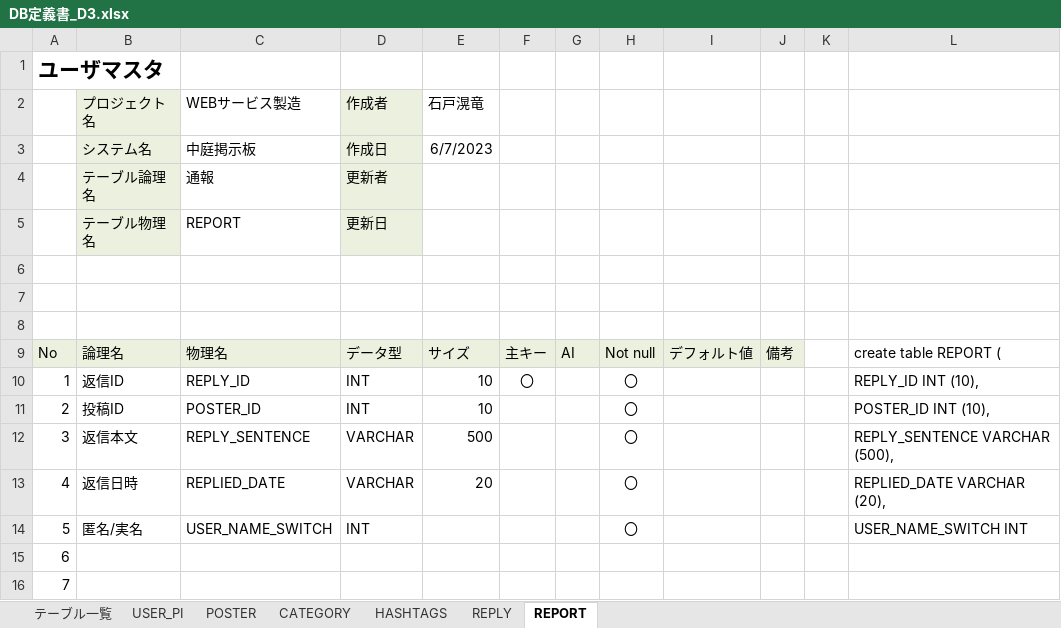
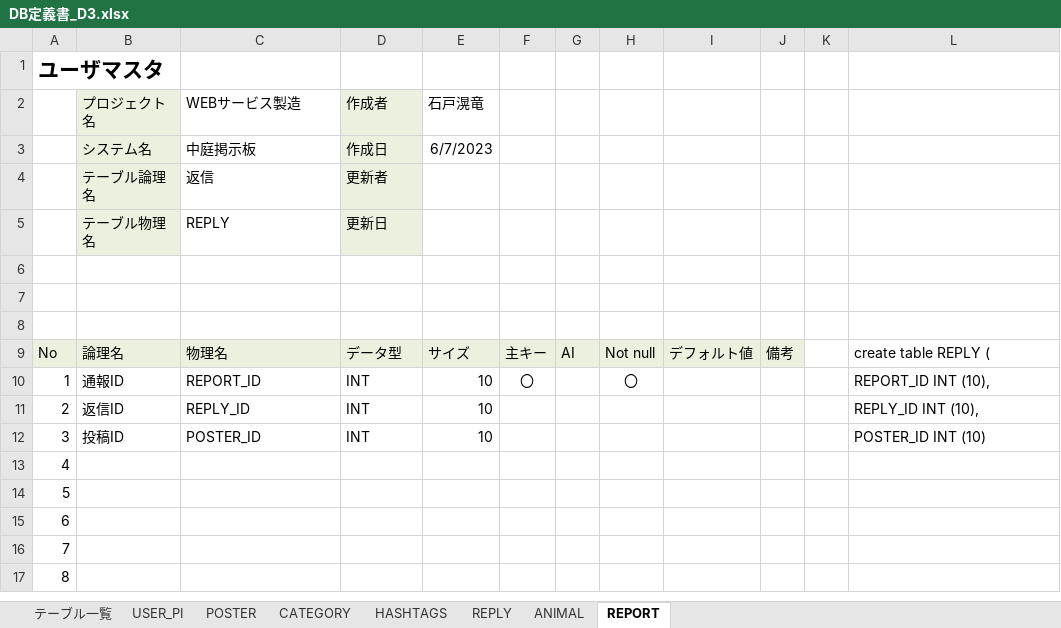
Before and after one commit to dojo2023/D-3, an Excel workbook: doc/DB定義書_D3.xlsx, sheet REPORT, drawn as a sheet; only a part is shown; the shorter side is filled out with more unchanged rows; values as stored, in another font and other column widths than the file's, no borders; the diff names each change by its address in the sheet, - before the commit and + after, or states it on an @@ line.

```diff
--- a/doc/DB定義書_D3.xlsx (sheet REPORT)
+++ b/doc/DB定義書_D3.xlsx (sheet REPORT)
+sheet tab: ANIMAL
-C4 (WEBサービス製造): 通報
+C4 (WEBサービス製造): 返信
-C5 (WEBサービス製造): REPORT
+C5 (WEBサービス製造): REPLY
-L9: create table REPORT (
+L9: create table REPLY (
-B10 (プロジェクト名): 返信ID
+B10 (プロジェクト名): 通報ID
-C10 (WEBサービス製造): REPLY_ID
+C10 (WEBサービス製造): REPORT_ID
-L10: REPLY_ID INT (10),
+L10: REPORT_ID INT (10),
-B11 (プロジェクト名): 投稿ID
+B11 (プロジェクト名): 返信ID
-C11 (WEBサービス製造): POSTER_ID
+C11 (WEBサービス製造): REPLY_ID
-H11:H14: 〇
+H11:H14: (empty)
-L11: POSTER_ID INT (10),
+L11: REPLY_ID INT (10),
-B12 (プロジェクト名): 返信本文
+B12 (プロジェクト名): 投稿ID
-C12 (WEBサービス製造): REPLY_SENTENCE
+C12 (WEBサービス製造): POSTER_ID
-D12 (作成者): VARCHAR
+D12 (作成者): INT
-E12 (石戸滉竜): 500
+E12 (石戸滉竜): 10
-L12: REPLY_SENTENCE VARCHAR (500),
+L12: POSTER_ID INT (10)
-B13 (プロジェクト名): 返信日時
+B13 (プロジェクト名): (empty)
-C13 (WEBサービス製造): REPLIED_DATE
+C13 (WEBサービス製造): (empty)
-D13 (作成者): VARCHAR
+D13 (作成者): (empty)
-E13 (石戸滉竜): 20
+E13 (石戸滉竜): (empty)
-L13: REPLIED_DATE VARCHAR (20),
+L13: (empty)
-B14 (プロジェクト名): 匿名/実名
+B14 (プロジェクト名): (empty)
-C14 (WEBサービス製造): USER_NAME_SWITCH
+C14 (WEBサービス製造): (empty)
-D14 (作成者): INT
+D14 (作成者): (empty)
-L14: USER_NAME_SWITCH INT
+L14: (empty)
```
Also changed, not shown: sheet REPLY, sheet POSTER, sheet HASHTAGS, sheet CATEGORY, sheet USER_PI.
